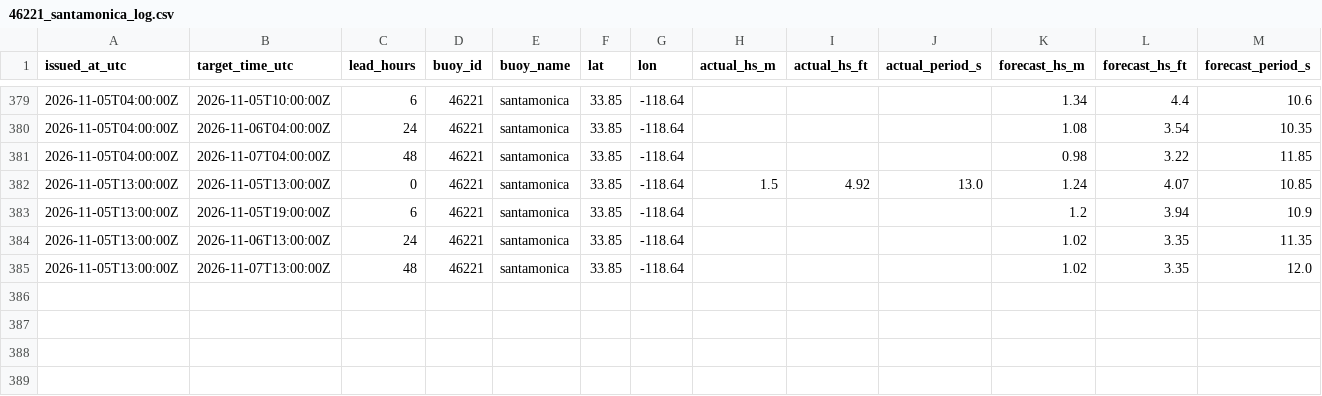
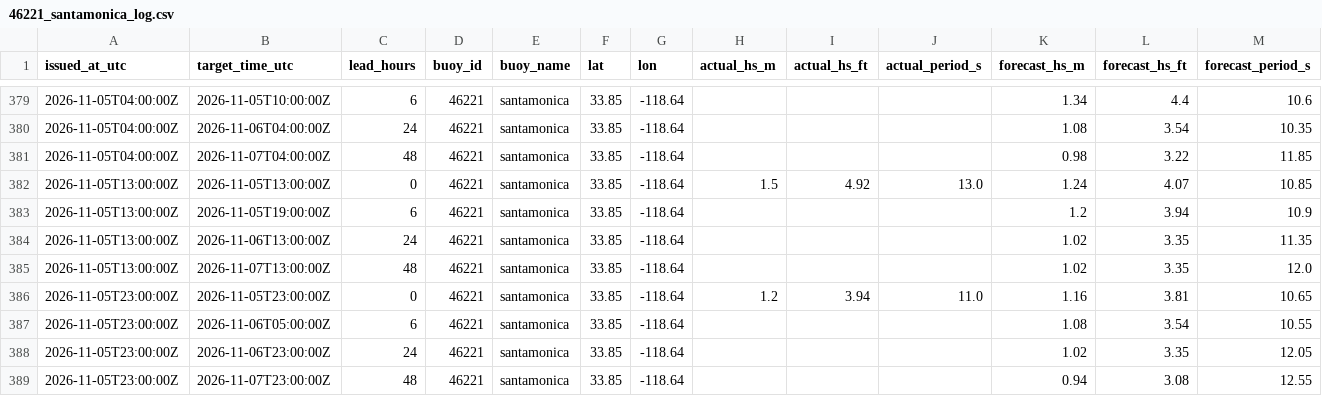
Before and after one commit to philbliss99/surfpy-custom-logger, a CSV file: data/46221_santamonica_log.csv, drawn as a sheet; only a part is shown, gaps mark what is left out; rows hold the shown columns only; the diff names each change by its address in the sheet, - before the commit and + after, or states it on an @@ line.

```diff
--- a/data/46221_santamonica_log.csv
+++ b/data/46221_santamonica_log.csv
+row 386: 2026-11-05T23:00:00Z | 2026-11-05T23:00:00Z | 0 | 46221 | santamonica | 33.85 | -118.64 | 1.2 | 3.94 | 11.0 | 1.16 | 3.81 | 10.65
+row 387: 2026-11-05T23:00:00Z | 2026-11-06T05:00:00Z | 6 | 46221 | santamonica | 33.85 | -118.64 |  |  |  | 1.08 | 3.54 | 10.55
+row 388: 2026-11-05T23:00:00Z | 2026-11-06T23:00:00Z | 24 | 46221 | santamonica | 33.85 | -118.64 |  |  |  | 1.02 | 3.35 | 12.05
+row 389: 2026-11-05T23:00:00Z | 2026-11-07T23:00:00Z | 48 | 46221 | santamonica | 33.85 | -118.64 |  |  |  | 0.94 | 3.08 | 12.55
```
Also changed, not shown: data/44065_rockaway_log.csv, data/46053_santabarbara_log.csv.
